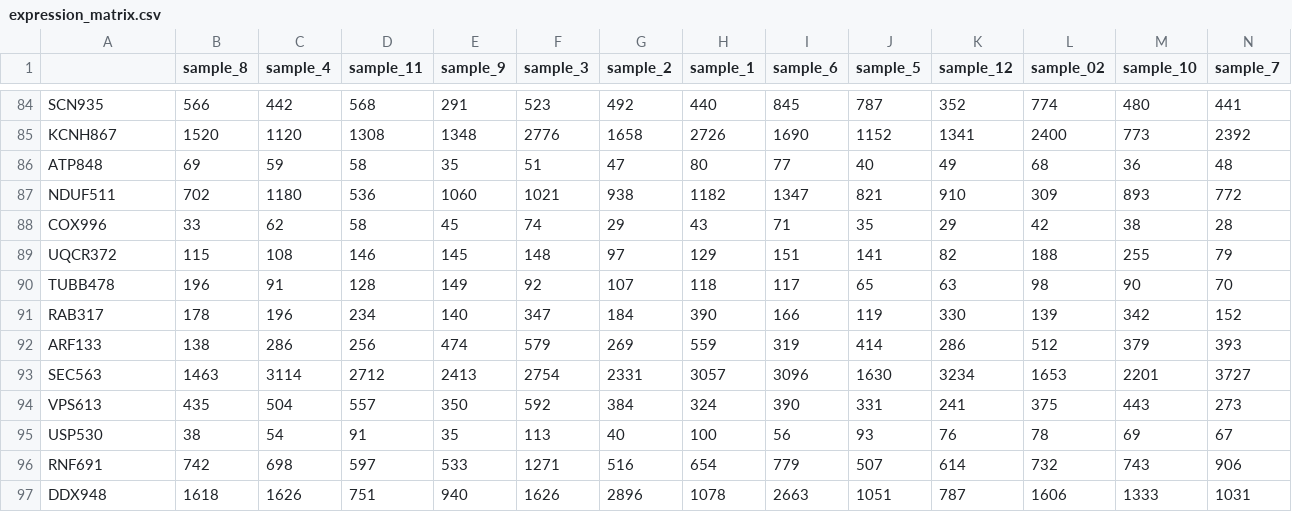
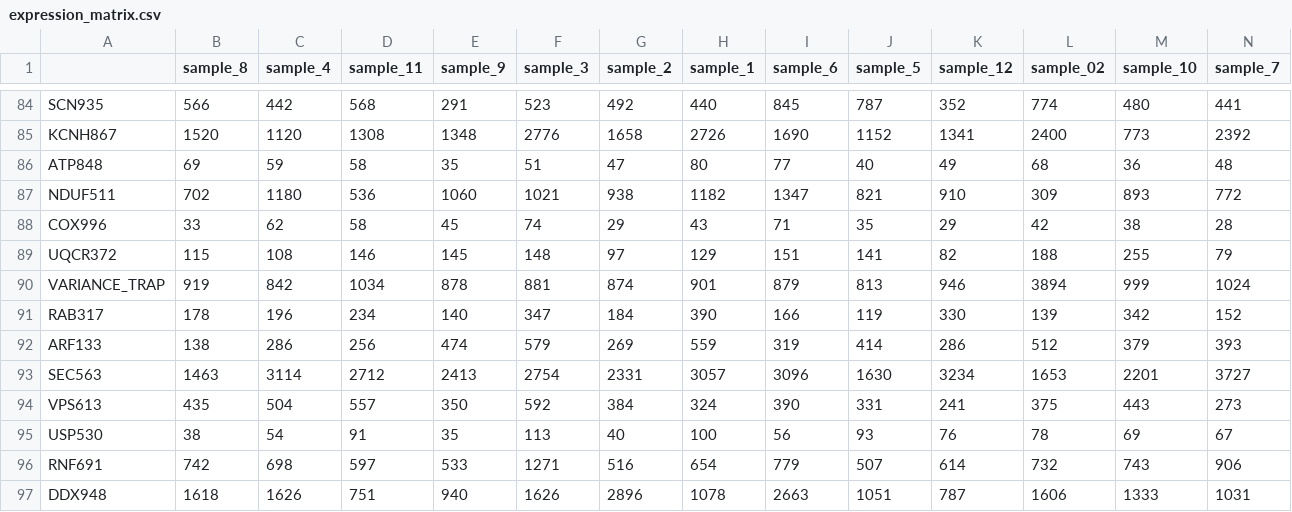
Before and after one commit to skharkar2020-boop/Aligned, a CSV file: rnaseq-metadata-misalignment/data_generation/public/expression_matrix.csv, drawn as a sheet; only a part is shown, gaps mark what is left out; removed rows and columns are numbered as before the commit, all else as after; the diff names each change by its address in the sheet, - before the commit and + after, or states it on an @@ line.

```diff
--- a/rnaseq-metadata-misalignment/data_generation/public/expression_matrix.csv
+++ b/rnaseq-metadata-misalignment/data_generation/public/expression_matrix.csv
-row 90: TUBB478 | 196 | 91 | 128 | 149 | 92 | 107 | 118 | 117 | 65 | 63 | 98 | 90 | 70
+row 90: VARIANCE_TRAP | 919 | 842 | 1034 | 878 | 881 | 874 | 901 | 879 | 813 | 946 | 3894 | 999 | 1024
```
Also changed, not shown: rnaseq-metadata-misalignment/task/environment/data/expression_matrix.csv, 7 other files.
